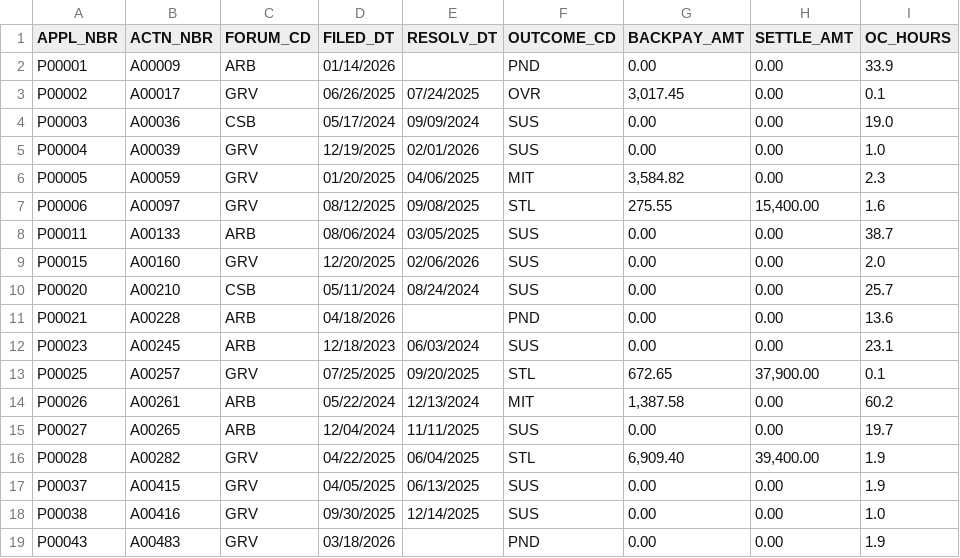
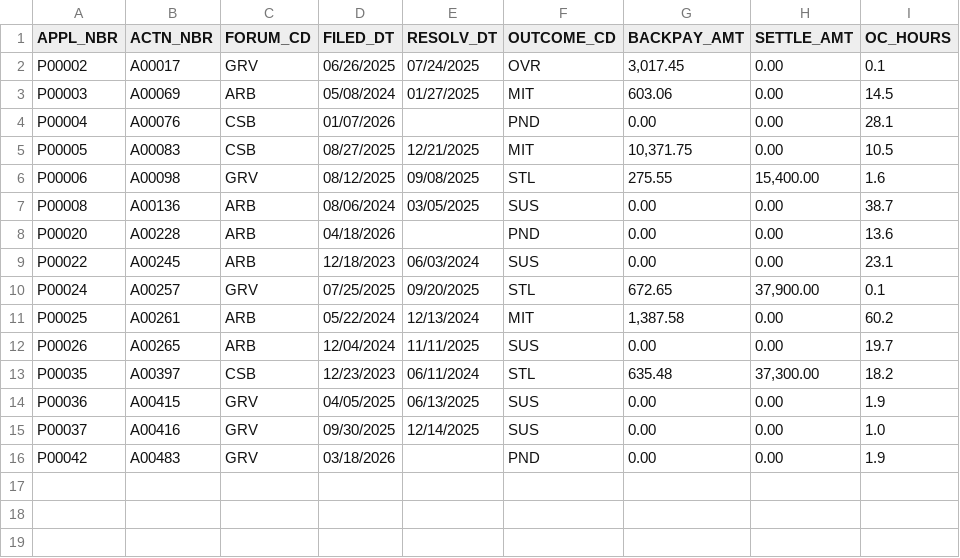
Before and after one commit to Cellimi/workforce-risk-platform, a CSV file: wri-engine/data/synthetic/sample/hr_appl_grv.csv, drawn as a sheet.

```diff
--- a/wri-engine/data/synthetic/sample/hr_appl_grv.csv
+++ b/wri-engine/data/synthetic/sample/hr_appl_grv.csv
@@ -1,19 +1,16 @@
 APPL_NBR,ACTN_NBR,FORUM_CD,FILED_DT,RESOLV_DT,OUTCOME_CD,BACKPAY_AMT,SETTLE_AMT,OC_HOURS
-P00001,A00009,ARB,01/14/2026,,PND,0.00,0.00,33.9
 P00002,A00017,GRV,06/26/2025,07/24/2025,OVR,"3,017.45",0.00,0.1
-P00003,A00036,CSB,05/17/2024,09/09/2024,SUS,0.00,0.00,19.0
-P00004,A00039,GRV,12/19/2025,02/01/2026,SUS,0.00,0.00,1.0
-P00005,A00059,GRV,01/20/2025,04/06/2025,MIT,"3,584.82",0.00,2.3
-P00006,A00097,GRV,08/12/2025,09/08/2025,STL,275.55,"15,400.00",1.6
-P00011,A00133,ARB,08/06/2024,03/05/2025,SUS,0.00,0.00,38.7
-P00015,A00160,GRV,12/20/2025,02/06/2026,SUS,0.00,0.00,2.0
-P00020,A00210,CSB,05/11/2024,08/24/2024,SUS,0.00,0.00,25.7
-P00021,A00228,ARB,04/18/2026,,PND,0.00,0.00,13.6
-P00023,A00245,ARB,12/18/2023,06/03/2024,SUS,0.00,0.00,23.1
-P00025,A00257,GRV,07/25/2025,09/20/2025,STL,672.65,"37,900.00",0.1
-P00026,A00261,ARB,05/22/2024,12/13/2024,MIT,"1,387.58",0.00,60.2
-P00027,A00265,ARB,12/04/2024,11/11/2025,SUS,0.00,0.00,19.7
-P00028,A00282,GRV,04/22/2025,06/04/2025,STL,"6,909.40","39,400.00",1.9
-P00037,A00415,GRV,04/05/2025,06/13/2025,SUS,0.00,0.00,1.9
-P00038,A00416,GRV,09/30/2025,12/14/2025,SUS,0.00,0.00,1.0
-P00043,A00483,GRV,03/18/2026,,PND,0.00,0.00,1.9
+P00003,A00069,ARB,05/08/2024,01/27/2025,MIT,603.06,0.00,14.5
+P00004,A00076,CSB,01/07/2026,,PND,0.00,0.00,28.1
+P00005,A00083,CSB,08/27/2025,12/21/2025,MIT,"10,371.75",0.00,10.5
+P00006,A00098,GRV,08/12/2025,09/08/2025,STL,275.55,"15,400.00",1.6
+P00008,A00136,ARB,08/06/2024,03/05/2025,SUS,0.00,0.00,38.7
+P00020,A00228,ARB,04/18/2026,,PND,0.00,0.00,13.6
+P00022,A00245,ARB,12/18/2023,06/03/2024,SUS,0.00,0.00,23.1
+P00024,A00257,GRV,07/25/2025,09/20/2025,STL,672.65,"37,900.00",0.1
+P00025,A00261,ARB,05/22/2024,12/13/2024,MIT,"1,387.58",0.00,60.2
+P00026,A00265,ARB,12/04/2024,11/11/2025,SUS,0.00,0.00,19.7
+P00035,A00397,CSB,12/23/2023,06/11/2024,STL,635.48,"37,300.00",18.2
+P00036,A00415,GRV,04/05/2025,06/13/2025,SUS,0.00,0.00,1.9
+P00037,A00416,GRV,09/30/2025,12/14/2025,SUS,0.00,0.00,1.0
+P00042,A00483,GRV,03/18/2026,,PND,0.00,0.00,1.9
```
Also changed, not shown: wri-engine/data/synthetic/sample/hr_admn_leave.csv, wri-engine/data/synthetic/sample/hr_disc_actn.csv, 51 other files.
